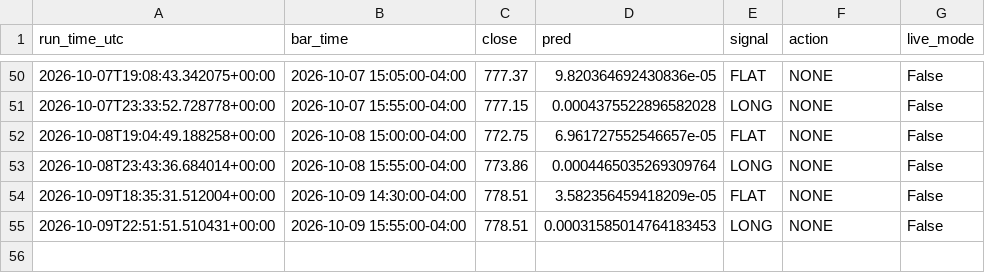
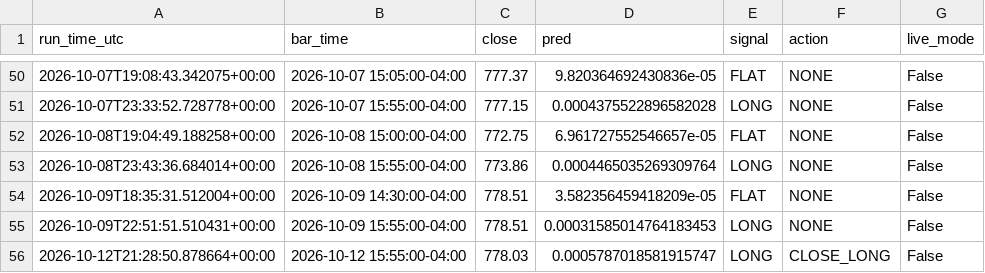
Before and after one commit to rohan216h/spy-paper-trading, a CSV file: paper_trading/trade_log.csv, drawn as a sheet; only a part is shown, gaps mark what is left out; the diff names each change by its address in the sheet, - before the commit and + after, or states it on an @@ line.

```diff
--- a/paper_trading/trade_log.csv
+++ b/paper_trading/trade_log.csv
+row 56: 2026-10-12T21:28:50.878664+00:00 | 2026-10-12 15:55:00-04:00 | 778.03 | 0.0005787018581915747 | LONG | CLOSE_LONG | False
```
Also changed, not shown: 1 other file.
